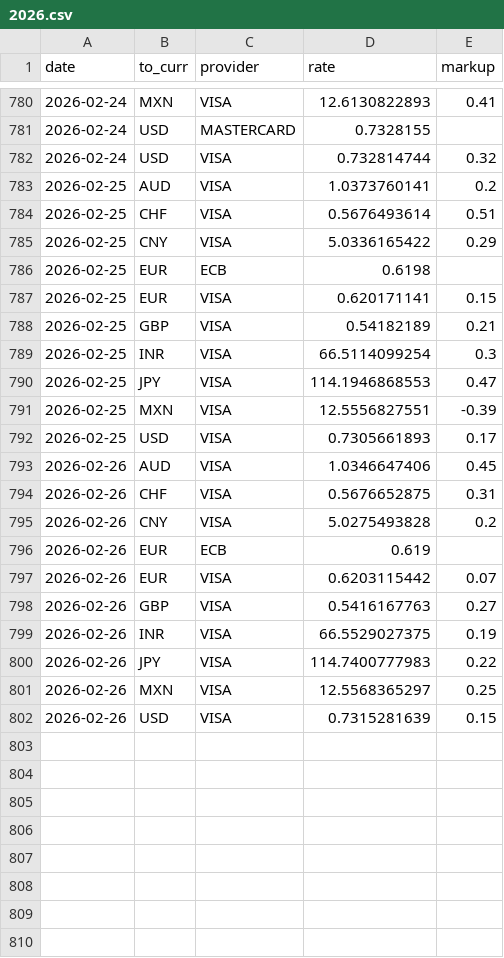
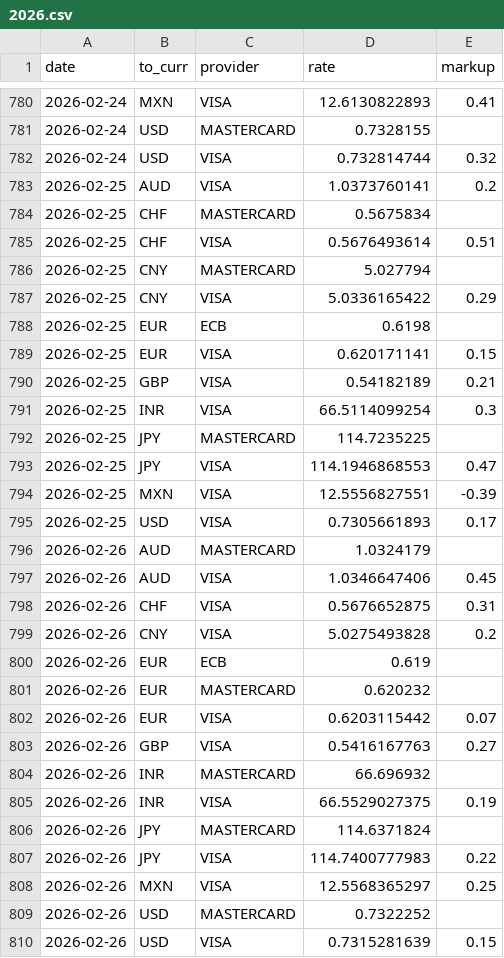
Before and after one commit to avishj/ForexRadar, a CSV file: db/CAD/2026.csv, drawn as a sheet; only a part is shown, gaps mark what is left out; the diff names each change by its address in the sheet, - before the commit and + after, or states it on an @@ line.

```diff
--- a/db/CAD/2026.csv
+++ b/db/CAD/2026.csv
+row 784: 2026-02-25 | CHF | MASTERCARD | 0.5675834
+row 786: 2026-02-25 | CNY | MASTERCARD | 5.027794
+row 792: 2026-02-25 | JPY | MASTERCARD | 114.7235225
+row 796: 2026-02-26 | AUD | MASTERCARD | 1.0324179
+row 801: 2026-02-26 | EUR | MASTERCARD | 0.620232
+row 804: 2026-02-26 | INR | MASTERCARD | 66.696932
+row 806: 2026-02-26 | JPY | MASTERCARD | 114.6371824
+row 809: 2026-02-26 | USD | MASTERCARD | 0.7322252
```
Also changed, not shown: db/EUR/2026.csv, db/GBP/2026.csv, 37 other files.
